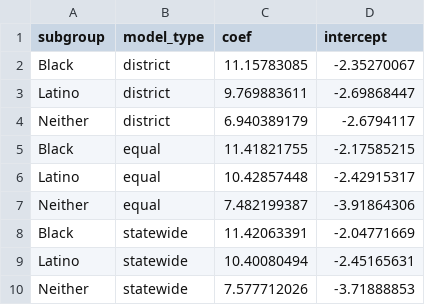
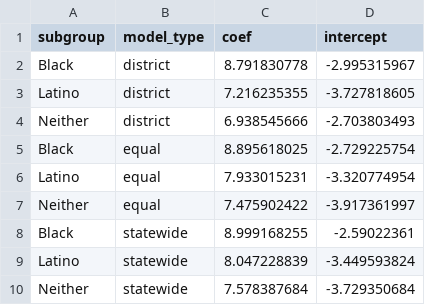
Before and after one commit to mggg/VRA_ensembles, a CSV file: TX/TX_logit_params.csv, drawn as a sheet.

Commit message:
update logit params

```diff
--- a/TX/TX_logit_params.csv
+++ b/TX/TX_logit_params.csv
@@ -1,10 +1,10 @@
 subgroup,model_type,coef,intercept
-Black,district,11.15783085,-2.35270067
-Latino,district,9.769883611,-2.69868447
-Neither,district,6.940389179,-2.6794117
-Black,equal,11.41821755,-2.17585215
-Latino,equal,10.42857448,-2.42915317
-Neither,equal,7.482199387,-3.91864306
-Black,statewide,11.42063391,-2.04771669
-Latino,statewide,10.40080494,-2.45165631
-Neither,statewide,7.577712026,-3.71888853
+Black,district,8.791830778,-2.995315967
+Latino,district,7.216235355,-3.727818605
+Neither,district,6.938545666,-2.703803493
+Black,equal,8.895618025,-2.729225754
+Latino,equal,7.933015231,-3.320774954
+Neither,equal,7.475902422,-3.917361997
+Black,statewide,8.999168255,-2.59022361
+Latino,statewide,8.047228839,-3.449593824
+Neither,statewide,7.578387684,-3.729350684
```
